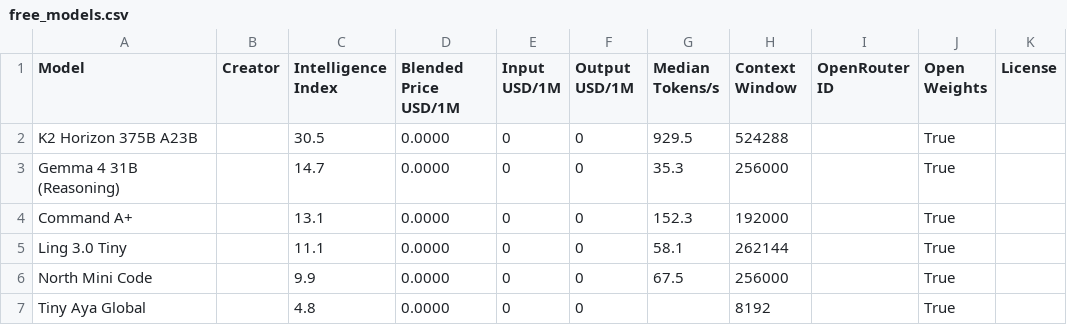
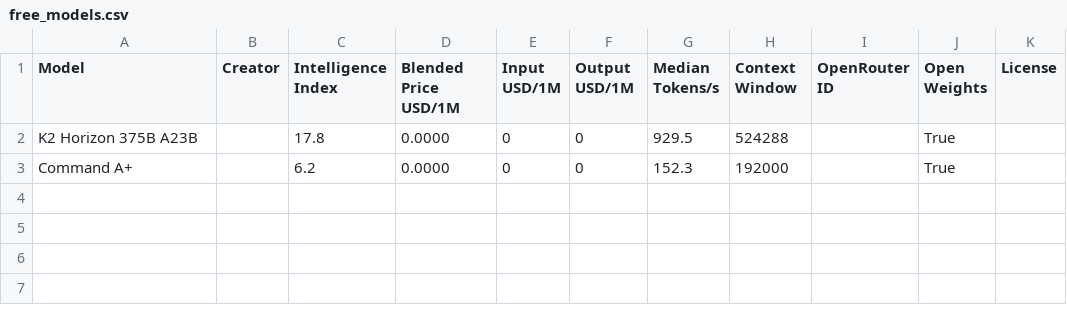
Before and after one commit to JeffreyLauDev/aa-leaderboard, a CSV file: data/free_models.csv, drawn as a sheet.

```diff
--- a/data/free_models.csv
+++ b/data/free_models.csv
@@ -1,7 +1,3 @@
 Model,Creator,Intelligence Index,Blended Price USD/1M,Input USD/1M,Output USD/1M,Median Tokens/s,Context Window,OpenRouter ID,Open Weights,License
-K2 Horizon 375B A23B,,30.5,0.0000,0,0,929.5,524288,,True,
-Gemma 4 31B (Reasoning),,14.7,0.0000,0,0,35.3,256000,,True,
-Command A+,,13.1,0.0000,0,0,152.3,192000,,True,
-Ling 3.0 Tiny,,11.1,0.0000,0,0,58.1,262144,,True,
-North Mini Code,,9.9,0.0000,0,0,67.5,256000,,True,
-Tiny Aya Global,,4.8,0.0000,0,0,,8192,,True,
+K2 Horizon 375B A23B,,17.8,0.0000,0,0,929.5,524288,,True,
+Command A+,,6.2,0.0000,0,0,152.3,192000,,True,
```
Also changed, not shown: data/leaderboard.csv, 2 other files.
